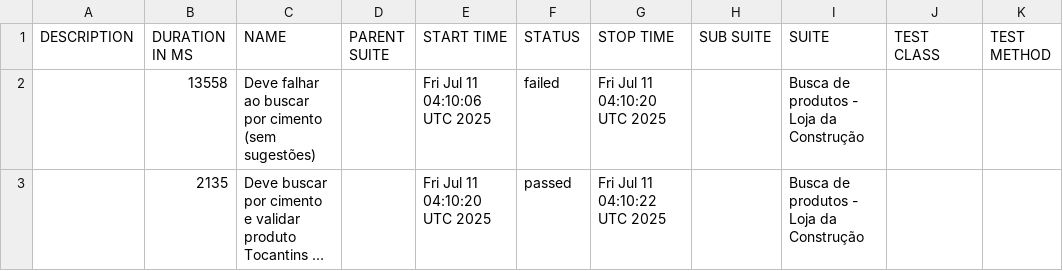
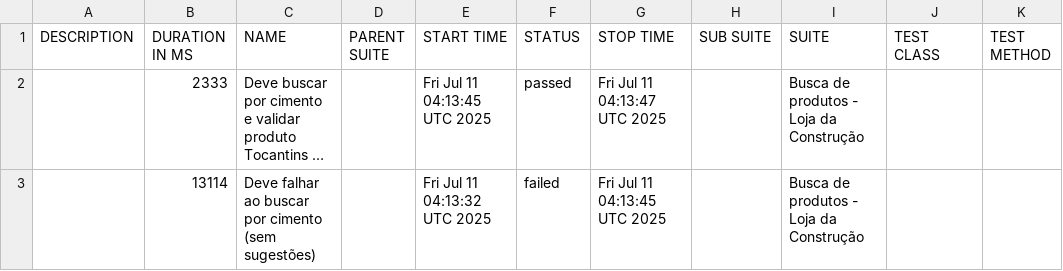
Before and after one commit to CPurkot86-hub/portfolio-cypress-allure, a CSV file: data/suites.csv, drawn as a sheet; long unchanged cells end in …; removed rows and columns are numbered as before the commit, all else as after; the diff names each change by its address in the sheet, - before the commit and + after, or states it on an @@ line.

```diff
--- a/data/suites.csv
+++ b/data/suites.csv
-row 2:  | 13558 | Deve falhar ao buscar por cimento (sem sugestões) |  | Fri Jul 11 04:10:06 UTC 2025 | failed | Fri Jul 11 04:10:20 UTC 2025 |  | Busca de produtos - Loja da Construção
-B2 (DURATION IN MS): 2135
+B2 (DURATION IN MS): 2333
-E2 (START TIME): Fri Jul 11 04:10:20 UTC 2025
+E2 (START TIME): Fri Jul 11 04:13:45 UTC 2025
-G2 (STOP TIME): Fri Jul 11 04:10:22 UTC 2025
+G2 (STOP TIME): Fri Jul 11 04:13:47 UTC 2025
+row 3:  | 13114 | Deve falhar ao buscar por cimento (sem sugestões) |  | Fri Jul 11 04:13:32 UTC 2025 | failed | Fri Jul 11 04:13:45 UTC 2025 |  | Busca de produtos - Loja da Construção
```
Also changed, not shown: 21 other files.
